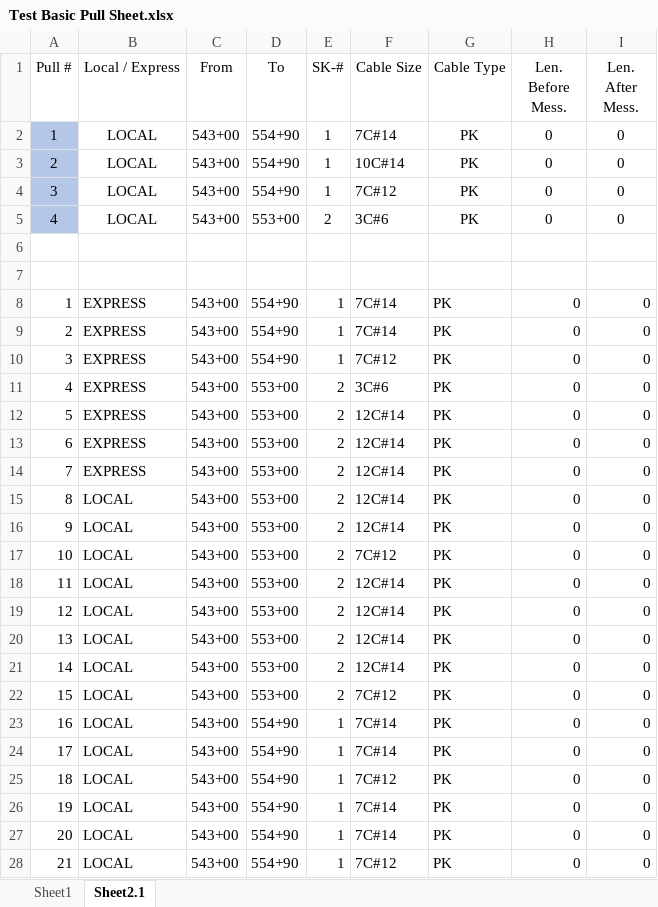
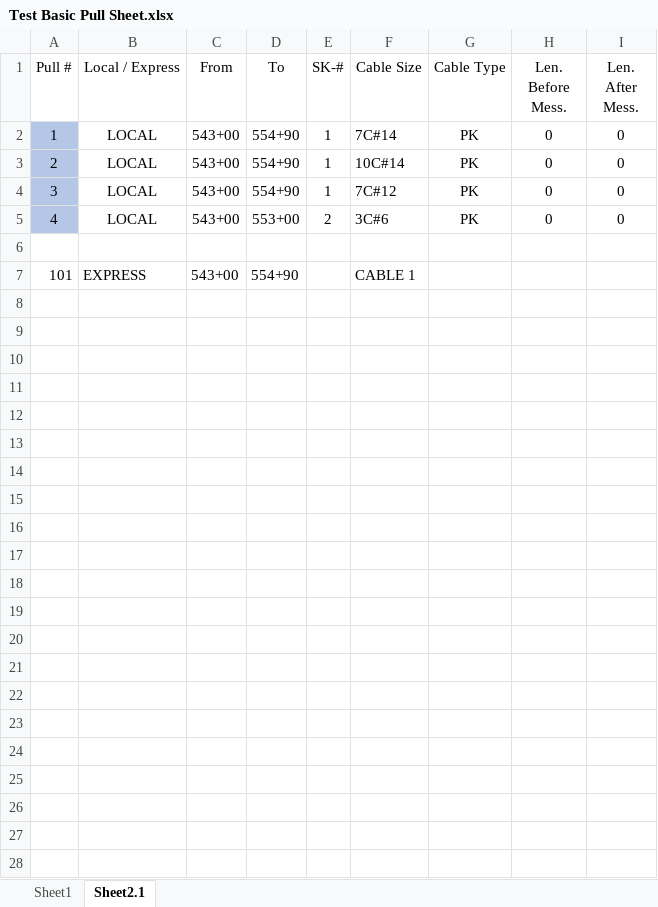
Before and after one commit to TCE-Innovation/Cable-Run-Optimizer, an Excel workbook: Test Basic Pull Sheet.xlsx, sheet Sheet2.1, drawn as a sheet; values as stored, in another font and other column widths than the file's, no borders; conditional formats not drawn; removed rows and columns are numbered as before the commit, all else as after; the diff names each change by its address in the sheet, - before the commit and + after, or states it on an @@ line.

```diff
--- a/Test Basic Pull Sheet.xlsx (sheet Sheet2.1)
+++ b/Test Basic Pull Sheet.xlsx (sheet Sheet2.1)
-row 7: (empty)
+row 7: 101 | EXPRESS | 543+00 | 554+90 |  | CABLE 1
-row 8: 1 | EXPRESS | 543+00 | 554+90 | 1 | 7C#14 | PK | 0 | 0
-row 9: 2 | EXPRESS | 543+00 | 554+90 | 1 | 7C#14 | PK | 0 | 0
-row 10: 3 | EXPRESS | 543+00 | 554+90 | 1 | 7C#12 | PK | 0 | 0
-row 11: 4 | EXPRESS | 543+00 | 553+00 | 2 | 3C#6 | PK | 0 | 0
-row 12: 5 | EXPRESS | 543+00 | 553+00 | 2 | 12C#14 | PK | 0 | 0
-row 13: 6 | EXPRESS | 543+00 | 553+00 | 2 | 12C#14 | PK | 0 | 0
-row 14: 7 | EXPRESS | 543+00 | 553+00 | 2 | 12C#14 | PK | 0 | 0
-row 15: 8 | LOCAL | 543+00 | 553+00 | 2 | 12C#14 | PK | 0 | 0
-row 16: 9 | LOCAL | 543+00 | 553+00 | 2 | 12C#14 | PK | 0 | 0
-row 17: 10 | LOCAL | 543+00 | 553+00 | 2 | 7C#12 | PK | 0 | 0
-row 18: 11 | LOCAL | 543+00 | 553+00 | 2 | 12C#14 | PK | 0 | 0
-row 19: 12 | LOCAL | 543+00 | 553+00 | 2 | 12C#14 | PK | 0 | 0
-row 20: 13 | LOCAL | 543+00 | 553+00 | 2 | 12C#14 | PK | 0 | 0
-row 21: 14 | LOCAL | 543+00 | 553+00 | 2 | 12C#14 | PK | 0 | 0
-row 22: 15 | LOCAL | 543+00 | 553+00 | 2 | 7C#12 | PK | 0 | 0
-row 23: 16 | LOCAL | 543+00 | 554+90 | 1 | 7C#14 | PK | 0 | 0
-row 24: 17 | LOCAL | 543+00 | 554+90 | 1 | 7C#14 | PK | 0 | 0
-row 25: 18 | LOCAL | 543+00 | 554+90 | 1 | 7C#12 | PK | 0 | 0
-row 26: 19 | LOCAL | 543+00 | 554+90 | 1 | 7C#14 | PK | 0 | 0
-row 27: 20 | LOCAL | 543+00 | 554+90 | 1 | 7C#14 | PK | 0 | 0
-row 28: 21 | LOCAL | 543+00 | 554+90 | 1 | 7C#12 | PK | 0 | 0
```
Also changed, not shown: sheet Sheet1, Output File.xlsx, 6 other files.
